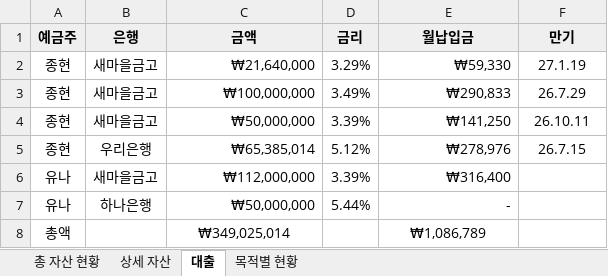
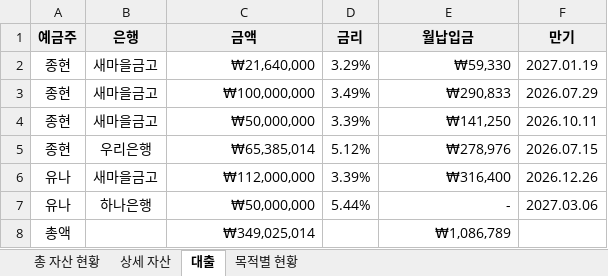
Before and after one commit to mally2k/family-asset-dashboard, an Excel workbook: 유주네 자산 현황.xlsx, sheet 대출, drawn as a sheet; values as stored, in another font and other column widths than the file's, no borders; charts and pictures not drawn; the diff names each change by its address in the sheet, - before the commit and + after, or states it on an @@ line.

```diff
--- a/유주네 자산 현황.xlsx (sheet 대출)
+++ b/유주네 자산 현황.xlsx (sheet 대출)
-F2 (만기): 27.1.19
+F2 (만기): 2027.01.19
-F3 (만기): 26.7.29
+F3 (만기): 2026.07.29
-F4 (만기): 26.10.11
+F4 (만기): 2026.10.11
-F5 (만기): 26.7.15
+F5 (만기): 2026.07.15
-F6 (만기): (empty)
+F6 (만기): 2026.12.26
-F7 (만기): (empty)
+F7 (만기): 2027.03.06
-C8 alignment: center
+C8 alignment: right
-E8 alignment: center
+E8 alignment: right
```
Also changed, not shown: sheet 상세 자산, sheet 총 자산 현황, 1 other file.
